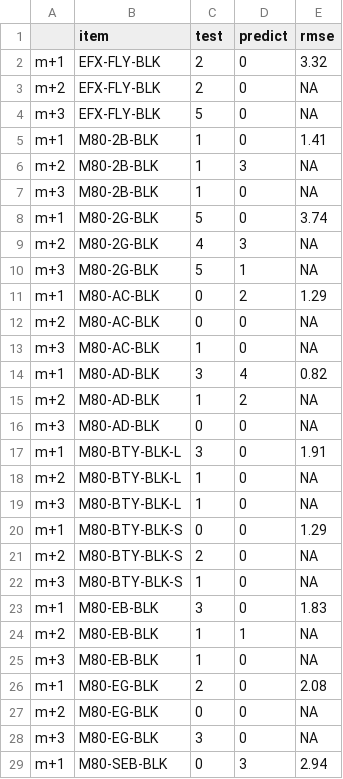
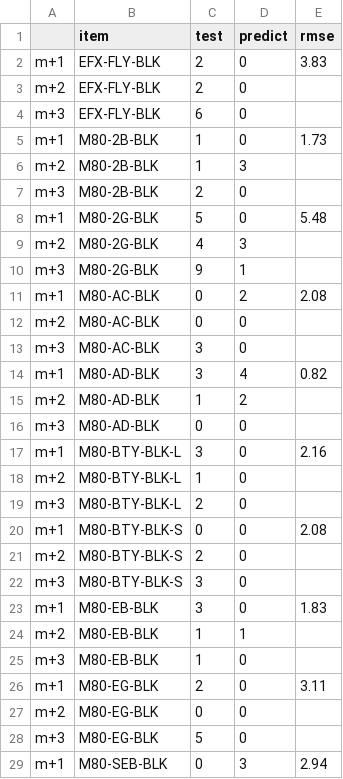
Before and after one commit to powlook/IRS-PM-2021-01-16-IS03PT-GRP-Telescope-OrderForecastingSystem, a CSV file: SystemFiles/data-processed/top20forecasts_ARIMA_01to03.csv, drawn as a sheet; only a part is shown; the diff covers the shown part only.

```diff
--- a/SystemFiles/data-processed/top20forecasts_ARIMA_01to03.csv
+++ b/SystemFiles/data-processed/top20forecasts_ARIMA_01to03.csv
@@ -1,29 +1,29 @@
 ,item,test,predict,rmse
-m+1,EFX-FLY-BLK,2,0,3.32
-m+2,EFX-FLY-BLK,2,0,NA
-m+3,EFX-FLY-BLK,5,0,NA
-m+1,M80-2B-BLK,1,0,1.41
-m+2,M80-2B-BLK,1,3,NA
-m+3,M80-2B-BLK,1,0,NA
-m+1,M80-2G-BLK,5,0,3.74
-m+2,M80-2G-BLK,4,3,NA
-m+3,M80-2G-BLK,5,1,NA
-m+1,M80-AC-BLK,0,2,1.29
-m+2,M80-AC-BLK,0,0,NA
-m+3,M80-AC-BLK,1,0,NA
+m+1,EFX-FLY-BLK,2,0,3.83
+m+2,EFX-FLY-BLK,2,0,
+m+3,EFX-FLY-BLK,6,0,
+m+1,M80-2B-BLK,1,0,1.73
+m+2,M80-2B-BLK,1,3,
+m+3,M80-2B-BLK,2,0,
+m+1,M80-2G-BLK,5,0,5.48
+m+2,M80-2G-BLK,4,3,
+m+3,M80-2G-BLK,9,1,
+m+1,M80-AC-BLK,0,2,2.08
+m+2,M80-AC-BLK,0,0,
+m+3,M80-AC-BLK,3,0,
 m+1,M80-AD-BLK,3,4,0.82
-m+2,M80-AD-BLK,1,2,NA
-m+3,M80-AD-BLK,0,0,NA
-m+1,M80-BTY-BLK-L,3,0,1.91
-m+2,M80-BTY-BLK-L,1,0,NA
-m+3,M80-BTY-BLK-L,1,0,NA
-m+1,M80-BTY-BLK-S,0,0,1.29
-m+2,M80-BTY-BLK-S,2,0,NA
-m+3,M80-BTY-BLK-S,1,0,NA
+m+2,M80-AD-BLK,1,2,
+m+3,M80-AD-BLK,0,0,
+m+1,M80-BTY-BLK-L,3,0,2.16
+m+2,M80-BTY-BLK-L,1,0,
+m+3,M80-BTY-BLK-L,2,0,
+m+1,M80-BTY-BLK-S,0,0,2.08
+m+2,M80-BTY-BLK-S,2,0,
+m+3,M80-BTY-BLK-S,3,0,
 m+1,M80-EB-BLK,3,0,1.83
-m+2,M80-EB-BLK,1,1,NA
-m+3,M80-EB-BLK,1,0,NA
-m+1,M80-EG-BLK,2,0,2.08
-m+2,M80-EG-BLK,0,0,NA
-m+3,M80-EG-BLK,3,0,NA
+m+2,M80-EB-BLK,1,1,
+m+3,M80-EB-BLK,1,0,
+m+1,M80-EG-BLK,2,0,3.11
+m+2,M80-EG-BLK,0,0,
+m+3,M80-EG-BLK,5,0,
 m+1,M80-SEB-BLK,0,3,2.94
```
Also changed, not shown: 36 edited cells elsewhere in this file, SystemFiles/data-processed/top20forecasts_LSTM_01to03.csv, SystemFiles/data-processed/top20forecasts_RollingMA_01to03.csv, 5 other files.
